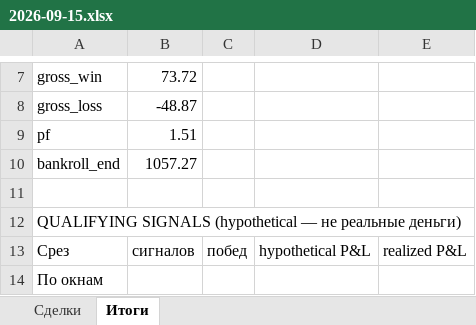
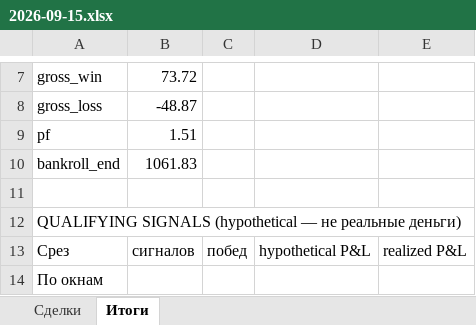
Before and after one commit to n85t594ht5-creator/polybot, an Excel workbook: reports/2026-09-15.xlsx, sheet Итоги, drawn as a sheet; only a part is shown, gaps mark what is left out; values as stored, in another font and other column widths than the file's, no borders; the diff names each change by its address in the sheet, - before the commit and + after, or states it on an @@ line.

```diff
--- a/reports/2026-09-15.xlsx (sheet Итоги)
+++ b/reports/2026-09-15.xlsx (sheet Итоги)
-B10: 1057.27
+B10: 1061.83
```
Also changed, not shown: reports/2026-09-16.xlsx, 4 other files.
